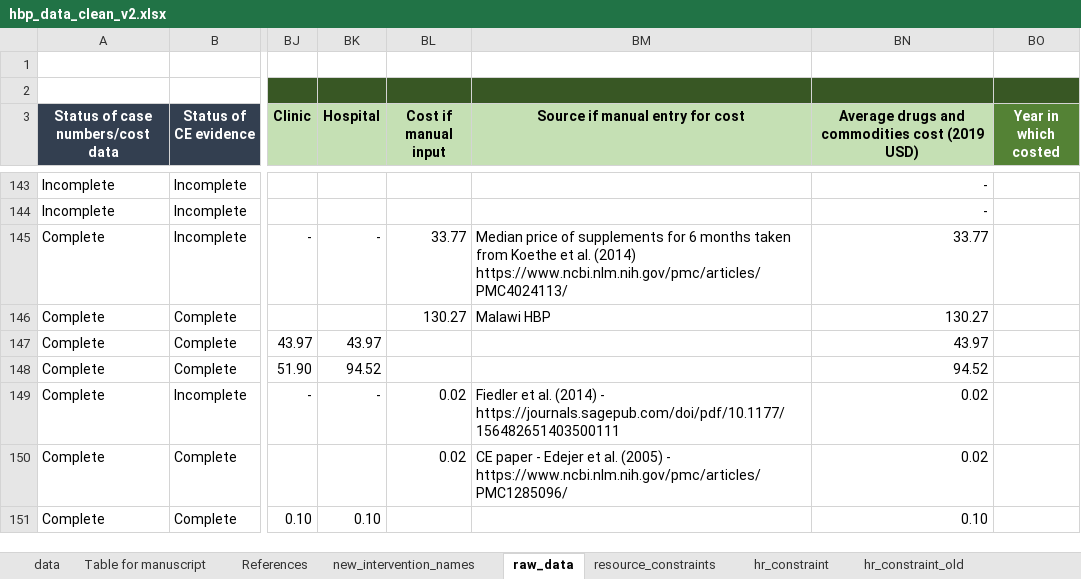
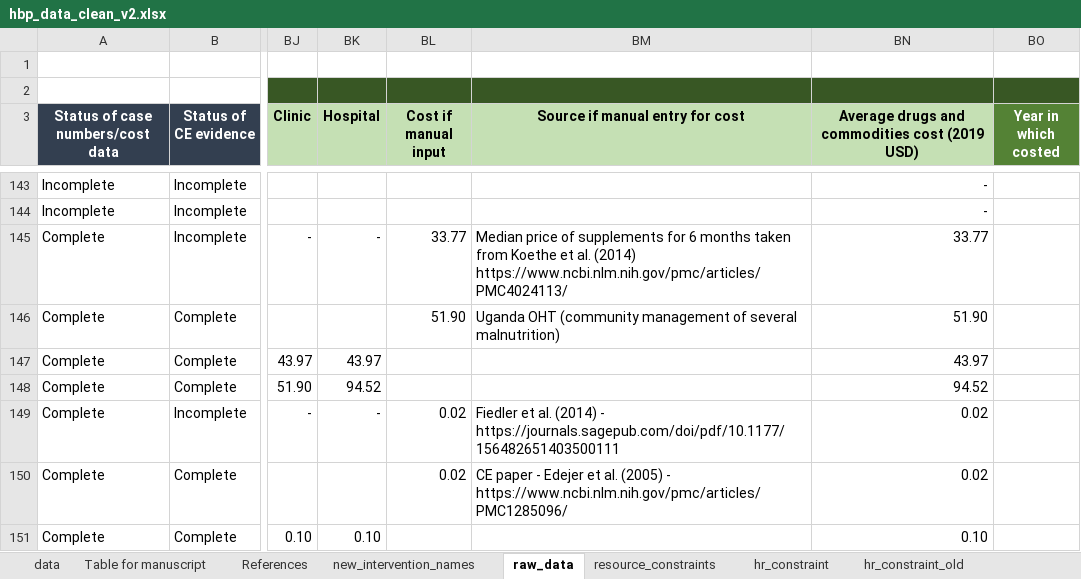
Before and after one commit to sakshimohan/uganda_hbp, an Excel workbook: 2_data/hbp_data_clean_v2.xlsx, sheet raw_data, drawn as a sheet; only a part is shown, gaps mark what is left out; values as stored, in another font and other column widths than the file's, no borders; conditional formats not drawn; the diff names each change by its address in the sheet, - before the commit and + after, or states it on an @@ line.

Commit message:
update consumable cost of community mgt of severe malnutrition based on OHT

```diff
--- a/2_data/hbp_data_clean_v2.xlsx (sheet raw_data)
+++ b/2_data/hbp_data_clean_v2.xlsx (sheet raw_data)
-BL146 (Cost if manual input): 130.27
+BL146 (Cost if manual input): 51.90
-BM146 (Source if manual entry for cost): Malawi HBP
+BM146 (Source if manual entry for cost): Uganda OHT (community management of several malnutrition)
-BN146: 130.27
+BN146: 51.90
```
Also changed, not shown: sheet Table for manuscript, sheet data.
